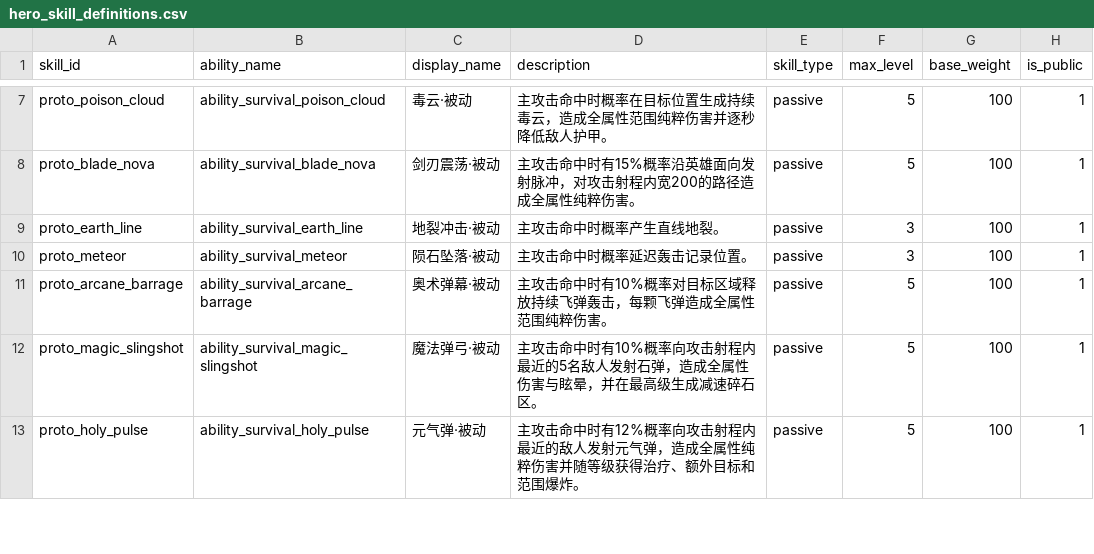
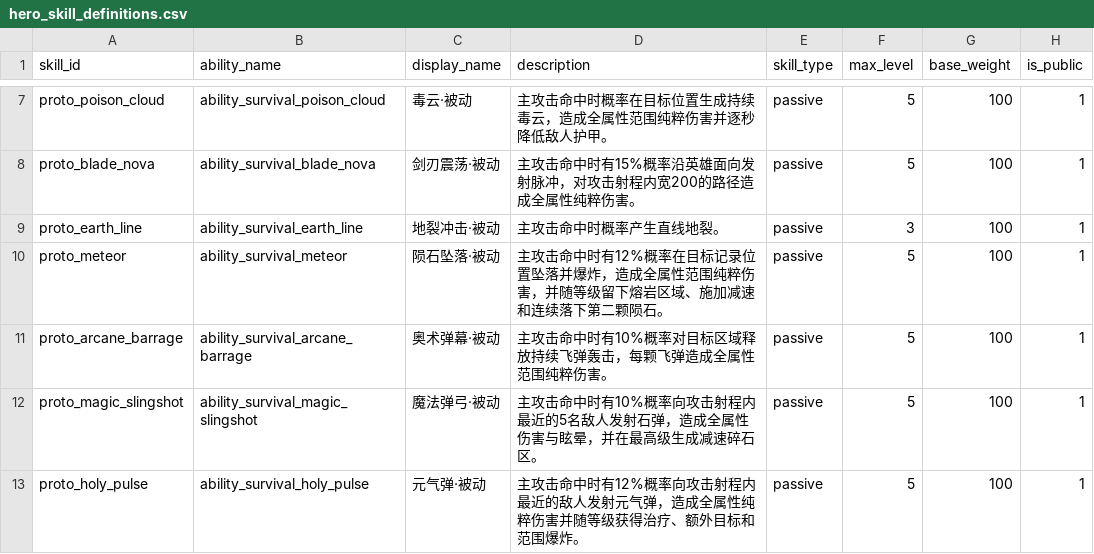
Before and after one commit to MouOwO/Survival, a CSV file: data/csv/英雄系统/hero_skill_definitions.csv, drawn as a sheet; only a part is shown, gaps mark what is left out; the diff names each change by its address in the sheet, - before the commit and + after, or states it on an @@ line.

```diff
--- a/data/csv/英雄系统/hero_skill_definitions.csv
+++ b/data/csv/英雄系统/hero_skill_definitions.csv
-D10 (description): 主攻击命中时概率延迟轰击记录位置。
+D10 (description): 主攻击命中时有12%概率在目标记录位置坠落并爆炸，造成全属性范围纯粹伤害，并随等级留下熔岩区域、施加减速和连续落下第二颗陨石。
-F10 (max_level): 3
+F10 (max_level): 5
```
Also changed, not shown: data/csv/公共规则/tooltip_definitions.csv, data/csv/建筑与工人系统/防御塔/buff_definitions.csv, 12 other files.
